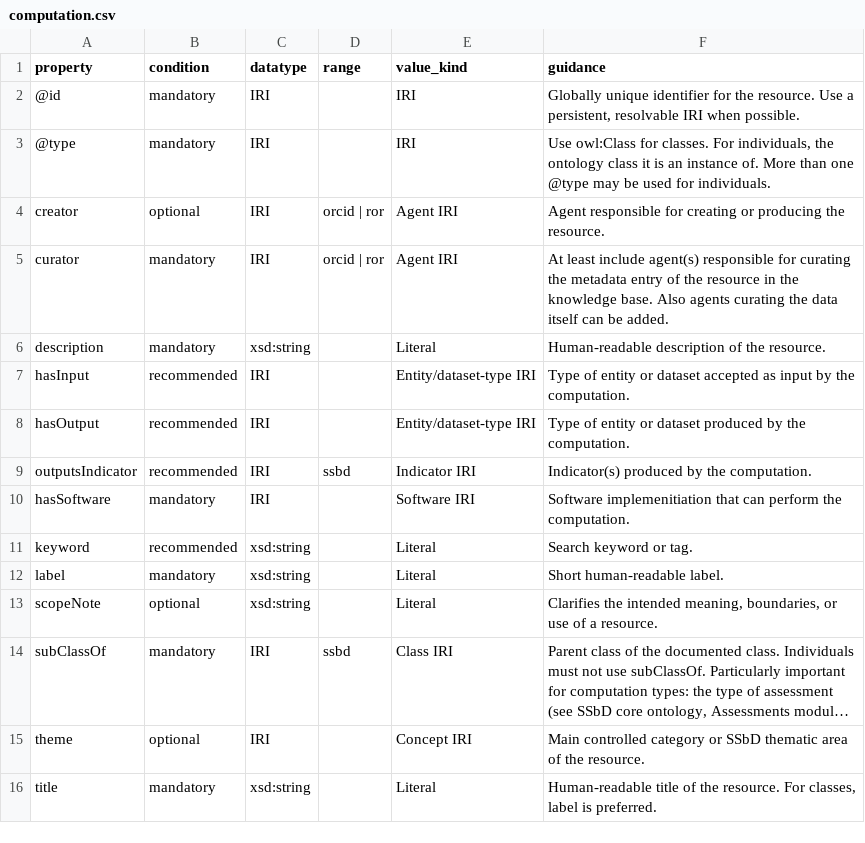
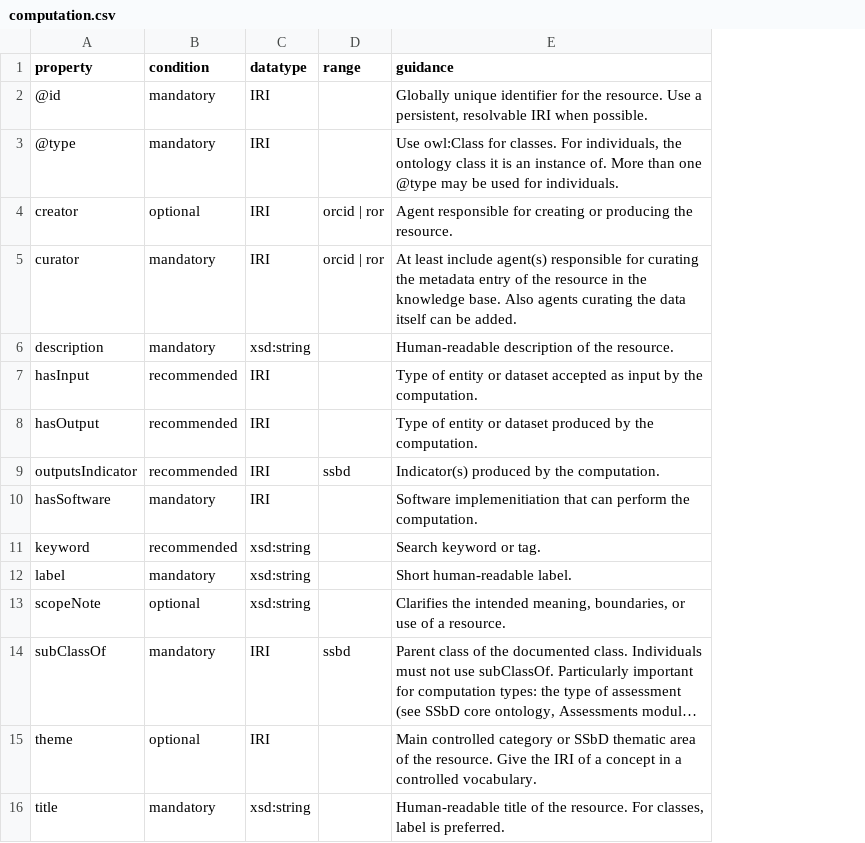
Before and after one commit to PINK-project/PINK-annotation-schema, a CSV file: profiles/computation.csv, drawn as a sheet; long unchanged cells end in …; removed rows and columns are numbered as before the commit, all else as after; the diff names each change by its address in the sheet, - before the commit and + after, or states it on an @@ line.

Commit message:
be more correct in terms used in the profiles. datatypes and range separated

```diff
--- a/profiles/computation.csv
+++ b/profiles/computation.csv
-column E (value_kind), rows 2-16: IRI | IRI | Agent IRI | Agent IRI | Literal | Entity/dataset-type IRI | Entity/dataset-type IRI | Indicator IRI | Software IRI | Literal | Literal | Literal | Class IRI | Concept IRI | Literal
-E15 (guidance): …the resource.
+E15 (guidance): …the resource. Give the IRI of a concept in a controlled vocabulary.
```
Also changed, not shown: profiles/agent.csv, profiles/dataset.csv, 3 other files.
